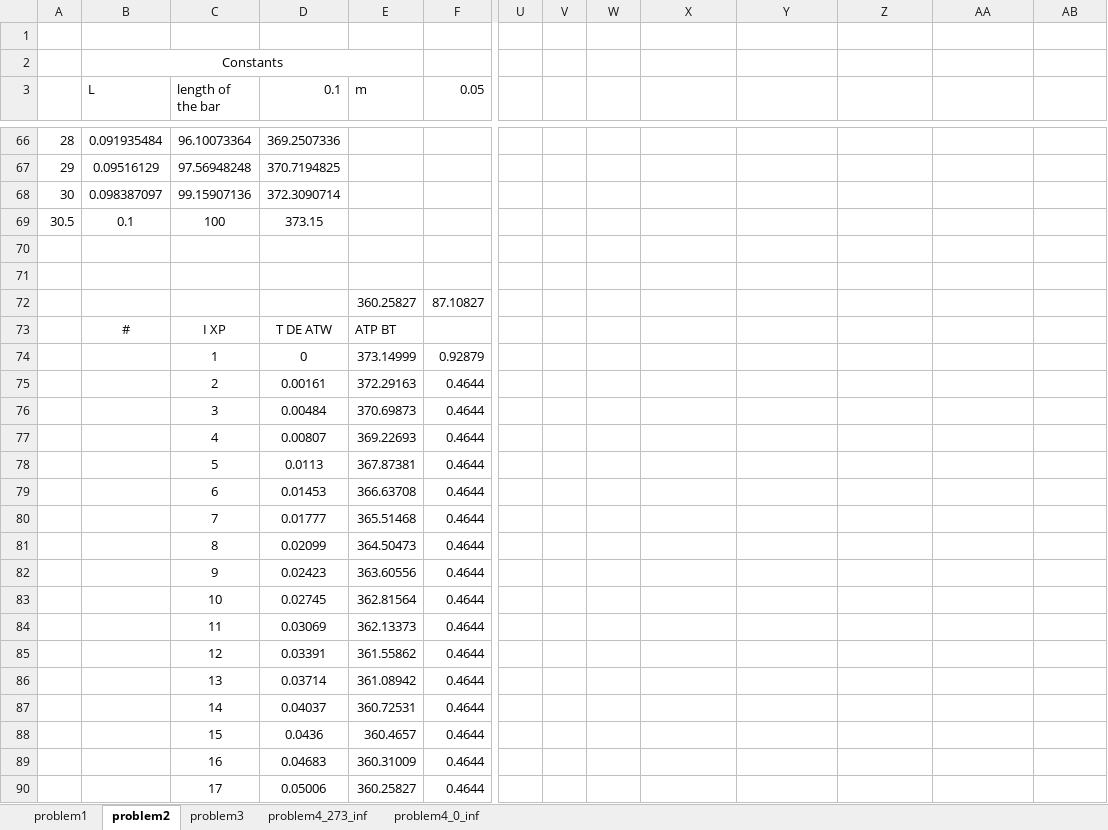
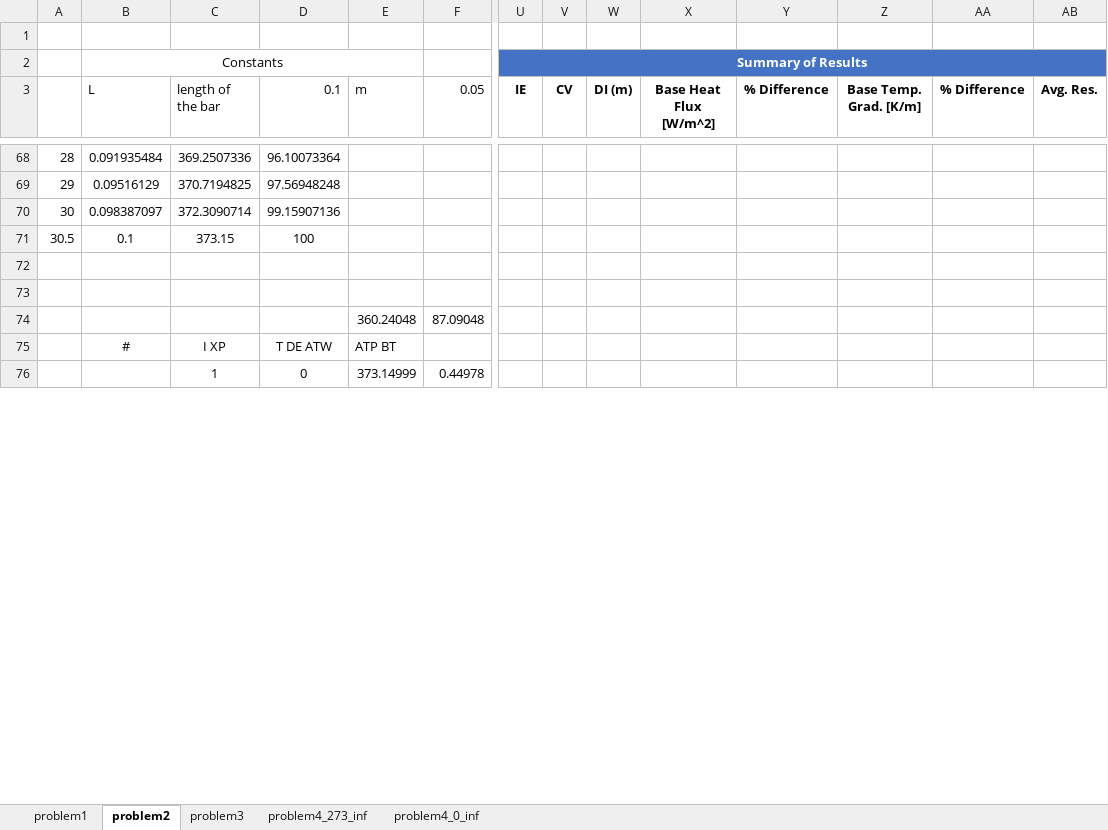
Before and after one commit to akiar/CFD_course, an Excel workbook: assignment_1/assignment_1.xlsx, sheet problem2, drawn as a sheet; only a part is shown, gaps mark what is left out; values as stored, in another font and other column widths than the file's, no borders; charts and pictures not drawn; removed rows and columns are numbered as before the commit, all else as after; rows hold the shown columns only; the diff covers the shown part only; the diff names each change by its address in the sheet, - before the commit and + after, or states it on an @@ line.

Commit message:
Assignment 1 Final

```diff
--- a/assignment_1/assignment_1.xlsx (sheet problem2)
+++ b/assignment_1/assignment_1.xlsx (sheet problem2)
-U2 (IE): (empty)
+U2 (IE): Summary of Results
-U2:AB2 fill: none
+U2:AB2 fill: #4472C4
+U2:AB2 merged
-U3: (empty)
+U3: IE
-V3: (empty)
+V3: CV
-W3: (empty)
+W3: DI (m)
-X3: (empty)
+X3: Base Heat Flux [W/m^2]
-Y3: (empty)
+Y3: % Difference
-Z3: (empty)
+Z3: Base Temp. Grad. [K/m]
-AA3: (empty)
+AA3: % Difference
-AB3: (empty)
+AB3: Avg. Res.
-C68 (length of the bar): 96.10073364
+C68 (length of the bar): 369.2507336
-D68 (0.1): 369.2507336
+D68 (0.1): 96.10073364
-C69 (length of the bar): 97.56948248
+C69 (length of the bar): 370.7194825
-D69 (0.1): 370.7194825
+D69 (0.1): 97.56948248
-C70 (length of the bar): 99.15907136
+C70 (length of the bar): 372.3090714
-D70 (0.1): 372.3090714
+D70 (0.1): 99.15907136
-C71 (length of the bar): 100
+C71 (length of the bar): 373.15
-D71 (0.1): 373.15
+D71 (0.1): 100
-row 72:  |  |  |  | 360.25827 | 87.10827
+row 74:  |  |  |  | 360.24048 | 87.09048
-F76 (0.05): 0.92879
+F76 (0.05): 0.44978
-row 75:  |  | 2 | 0.00161 | 372.29163 | 0.4644
-row 76:  |  | 3 | 0.00484 | 370.69873 | 0.4644
-row 77:  |  | 4 | 0.00807 | 369.22693 | 0.4644
-row 78:  |  | 5 | 0.0113 | 367.87381 | 0.4644
-row 79:  |  | 6 | 0.01453 | 366.63708 | 0.4644
-row 80:  |  | 7 | 0.01777 | 365.51468 | 0.4644
-row 81:  |  | 8 | 0.02099 | 364.50473 | 0.4644
-row 82:  |  | 9 | 0.02423 | 363.60556 | 0.4644
-row 83:  |  | 10 | 0.02745 | 362.81564 | 0.4644
-row 84:  |  | 11 | 0.03069 | 362.13373 | 0.4644
-row 85:  |  | 12 | 0.03391 | 361.55862 | 0.4644
-row 86:  |  | 13 | 0.03714 | 361.08942 | 0.4644
-row 87:  |  | 14 | 0.04037 | 360.72531 | 0.4644
-row 88:  |  | 15 | 0.0436 | 360.4657 | 0.4644
-row 89:  |  | 16 | 0.04683 | 360.31009 | 0.4644
-row 90:  |  | 17 | 0.05006 | 360.25827 | 0.4644
```
Also changed, not shown: 18 added rows, 16 removed rows and 132 edited cells elsewhere in this sheet, sheet problem3, sheet problem4_0_inf, formulas that keep their value, charts or pictures, 29 other files.
